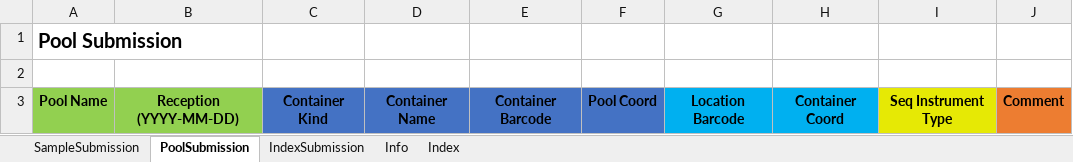
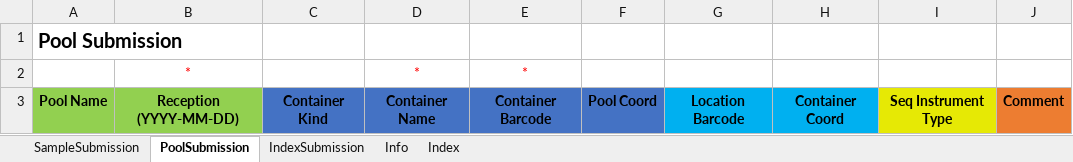
Before and after one commit to c3g/freezeman, an Excel workbook: backend/fms_core/static/submission_templates/Sample_submission_v4_3_0.xlsx, sheet PoolSubmission, drawn as a sheet; values as stored, in another font and other column widths than the file's, no borders; conditional formats not drawn; the diff names each change by its address in the sheet, - before the commit and + after, or states it on an @@ line.

Commit message:
Sample submission tests updates

```diff
--- a/backend/fms_core/static/submission_templates/Sample_submission_v4_3_0.xlsx (sheet PoolSubmission)
+++ b/backend/fms_core/static/submission_templates/Sample_submission_v4_3_0.xlsx (sheet PoolSubmission)
-row 2: (empty)
+row 2:  | * |  | * | *
```
Also changed, not shown: sheet SampleSubmission, sheet Index, charts or pictures, 12 other files.
